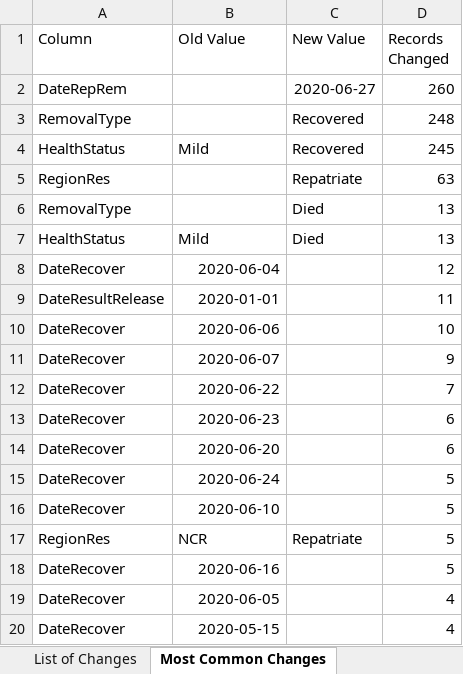
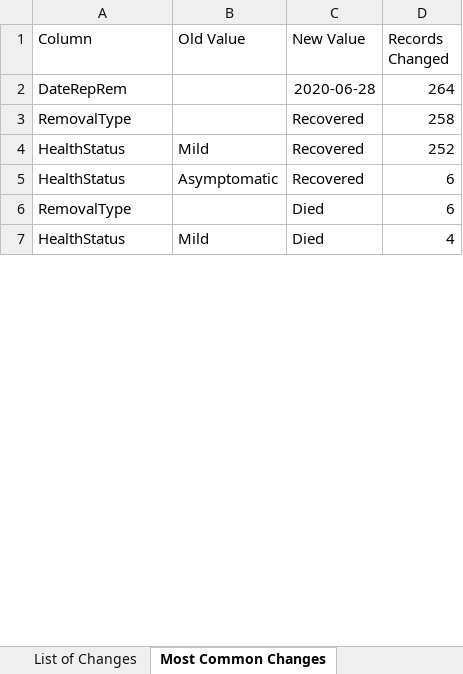
Before and after one commit to RickBahague/DOHDataDrop, an Excel workbook: Case Info Changelog.xlsx, sheet Most Common Changes, drawn as a sheet; only a part is shown; values as stored, in another font and other column widths than the file's, no borders; charts and pictures not drawn; removed rows and columns are numbered as before the commit, all else as after; the diff covers the shown part only; the diff names each change by its address in the sheet, - before the commit and + after, or states it on an @@ line.

```diff
--- a/Case Info Changelog.xlsx (sheet Most Common Changes)
+++ b/Case Info Changelog.xlsx (sheet Most Common Changes)
-C2 (New Value): 2020-06-27
+C2 (New Value): 2020-06-28
-D2 (Records Changed): 260
+D2 (Records Changed): 264
-D3 (Records Changed): 248
+D3 (Records Changed): 258
-D4 (Records Changed): 245
+D4 (Records Changed): 252
-row 5: RegionRes |  | Repatriate | 63
+row 5: HealthStatus | Asymptomatic | Recovered | 6
-D6 (Records Changed): 13
+D6 (Records Changed): 6
-D7 (Records Changed): 13
+D7 (Records Changed): 4
-row 8: DateRecover | 2020-06-04 |  | 12
-row 9: DateResultRelease | 2020-01-01 |  | 11
-row 10: DateRecover | 2020-06-06 |  | 10
-row 11: DateRecover | 2020-06-07 |  | 9
-row 12: DateRecover | 2020-06-22 |  | 7
-row 13: DateRecover | 2020-06-23 |  | 6
-row 14: DateRecover | 2020-06-20 |  | 6
-row 15: DateRecover | 2020-06-24 |  | 5
-row 16: DateRecover | 2020-06-10 |  | 5
-row 17: RegionRes | NCR | Repatriate | 5
-row 18: DateRecover | 2020-06-16 |  | 5
-row 19: DateRecover | 2020-06-05 |  | 4
-row 20: DateRecover | 2020-05-15 |  | 4
```
Also changed, not shown: 5 added rows, 47 removed rows and 11 edited cells elsewhere in this sheet, sheet List of Changes, 5 other files.
